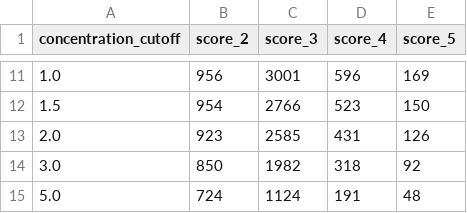
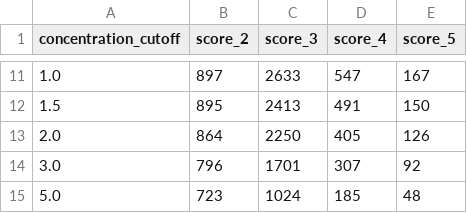
Before and after one commit to mjy/cgq, a CSV file: out/csv/count_contamination_per.csv, drawn as a sheet; only a part is shown, gaps mark what is left out; the diff covers the shown part only.

```diff
--- a/out/csv/count_contamination_per.csv
+++ b/out/csv/count_contamination_per.csv
@@ -11,5 +11,5 @@ concentration_cutoff,score_2,score_3,score_4,score_5
-1.0,956,3001,596,169
-1.5,954,2766,523,150
-2.0,923,2585,431,126
-3.0,850,1982,318,92
-5.0,724,1124,191,48
+1.0,897,2633,547,167
+1.5,895,2413,491,150
+2.0,864,2250,405,126
+3.0,796,1701,307,92
+5.0,723,1024,185,48
```
Also changed, not shown: 36 edited cells elsewhere in this file, out/csv/count_contamination_ratio_per.csv, 12 other files.
